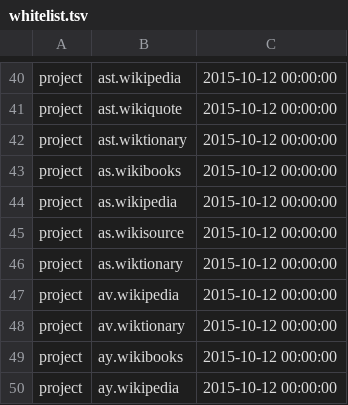
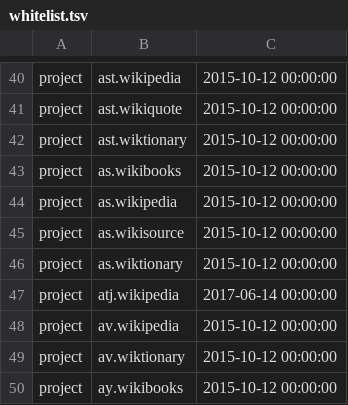
Before and after one commit to wikimedia/analytics-refinery, a TSV file: static_data/pageview/whitelist/whitelist.tsv, drawn as a sheet; only a part is shown, gaps mark what is left out; the shorter side is filled out with more unchanged rows; the diff names each change by its address in the sheet, - before the commit and + after, or states it on an @@ line.

Commit message:
Add atj.wikipedia to whitelist
Change-Id: I1c3d51e7d296fd108e4fb81868f6722aaf8ee2af

```diff
--- a/static_data/pageview/whitelist/whitelist.tsv
+++ b/static_data/pageview/whitelist/whitelist.tsv
+row 47: project | atj.wikipedia | 2017-06-14 00:00:00
```
